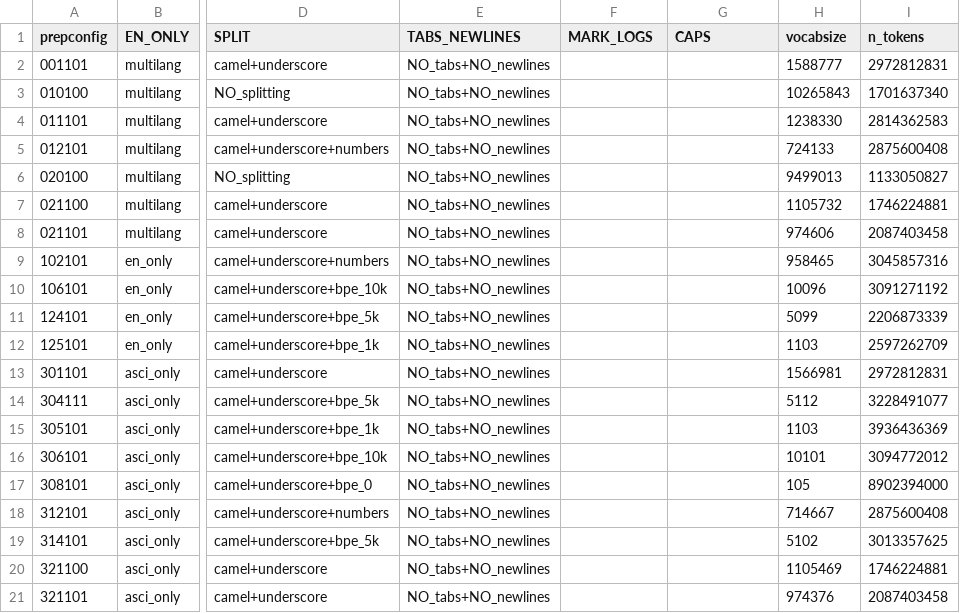
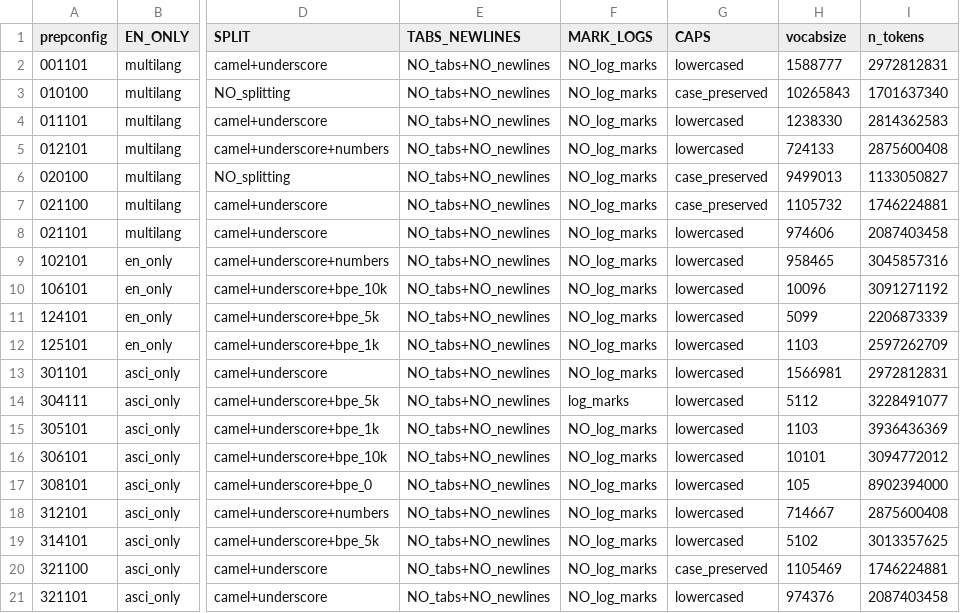
Before and after one commit to hlibbabii/log-recommender-dataprep, a CSV file: vocab-modeling-data-v2.0.1/vocab-summary.csv, drawn as a sheet; only a part is shown, gaps mark what is left out; the diff names each change by its address in the sheet, - before the commit and + after, or states it on an @@ line.

Commit message:
add more vocab summary data

```diff
--- a/vocab-modeling-data-v2.0.1/vocab-summary.csv
+++ b/vocab-modeling-data-v2.0.1/vocab-summary.csv
-F2:F13 (MARK_LOGS): (empty)
+F2:F13 (MARK_LOGS): NO_log_marks
-G2 (CAPS): (empty)
+G2 (CAPS): lowercased
-G3 (CAPS): (empty)
+G3 (CAPS): case_preserved
-G4:G5 (CAPS): (empty)
+G4:G5 (CAPS): lowercased
-G6:G7 (CAPS): (empty)
+G6:G7 (CAPS): case_preserved
-G8:G19 (CAPS): (empty)
+G8:G19 (CAPS): lowercased
-F14 (MARK_LOGS): (empty)
+F14 (MARK_LOGS): log_marks
-F15:F21 (MARK_LOGS): (empty)
+F15:F21 (MARK_LOGS): NO_log_marks
-G20 (CAPS): (empty)
+G20 (CAPS): case_preserved
-G21 (CAPS): (empty)
+G21 (CAPS): lowercased
```
